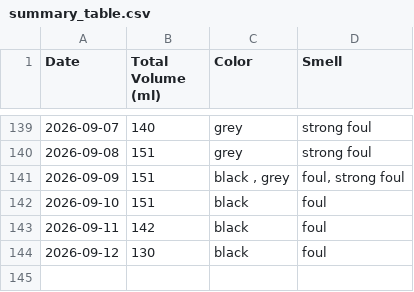
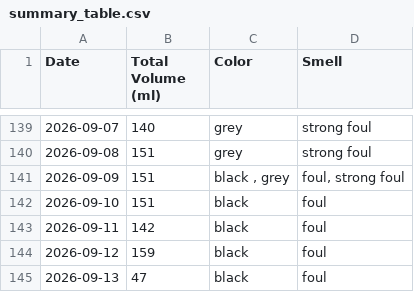
Before and after one commit to michaelyp/calculator, a CSV file: summary_table.csv, drawn as a sheet; only a part is shown, gaps mark what is left out.

```diff
--- a/summary_table.csv
+++ b/summary_table.csv
@@ -143,2 +143,3 @@ Date,Total Volume (ml),Color,Smell
 2026-09-11,142,black ,foul
-2026-09-12,130,black ,foul
+2026-09-12,159,black ,foul
+2026-09-13,47,black ,foul
```
